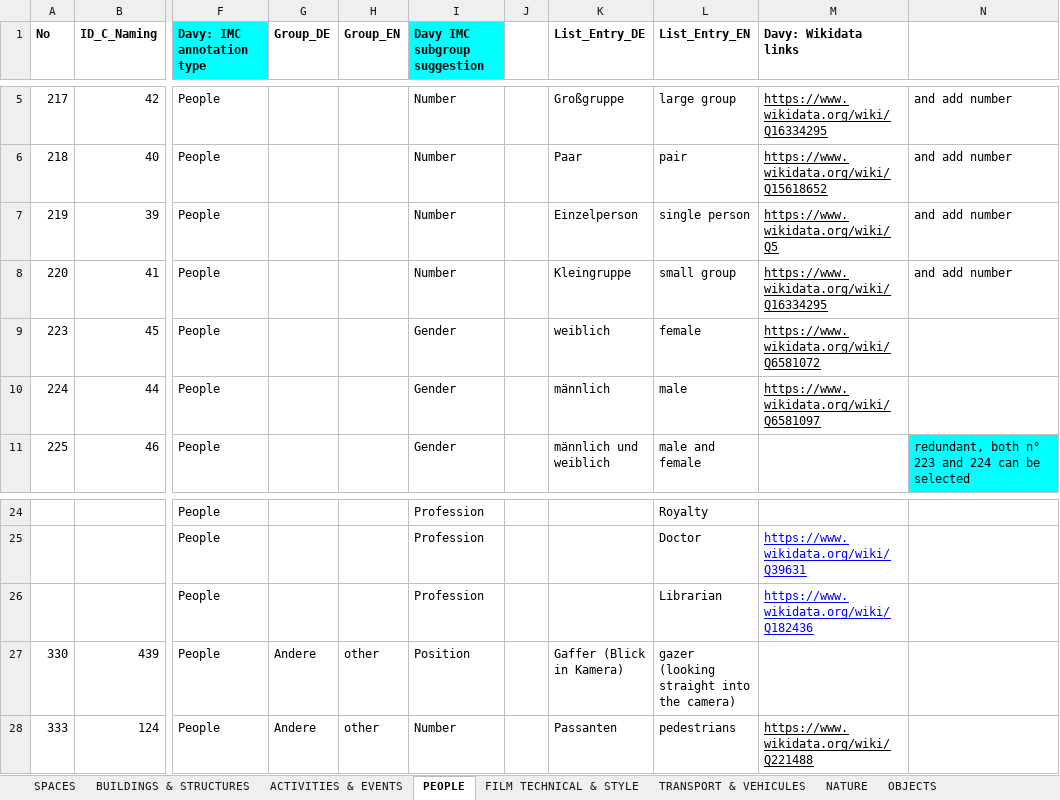
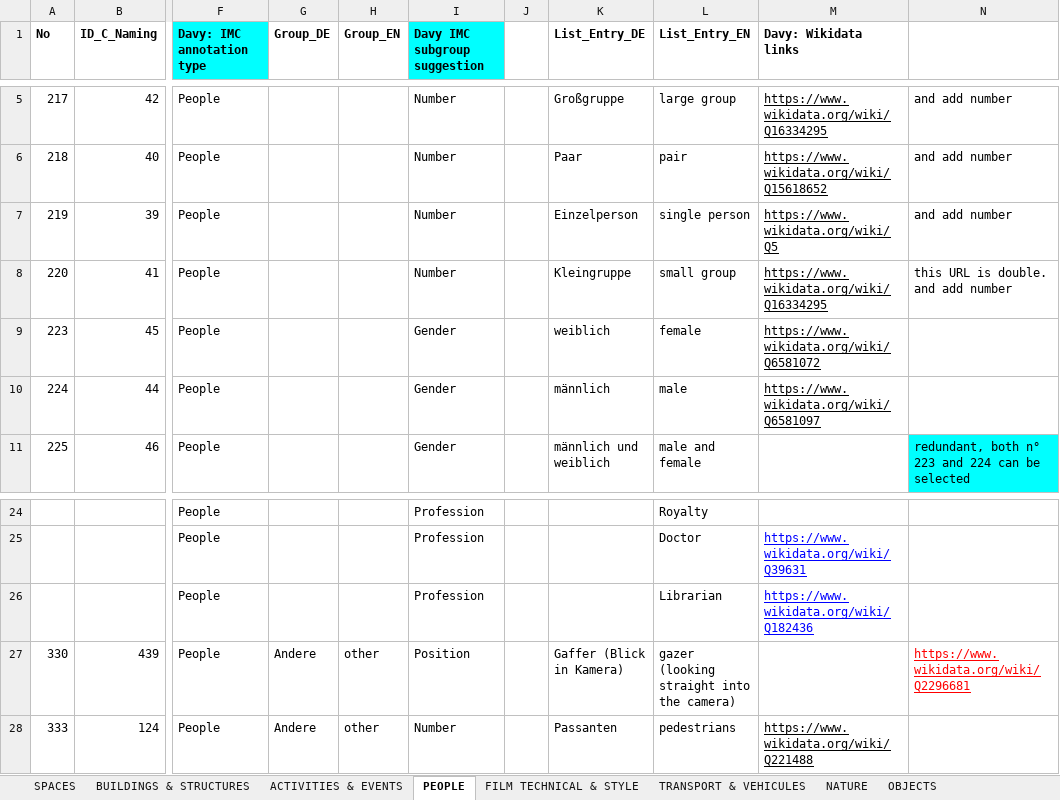
Before and after one commit to mdantonio-c/imediacities, an Excel workbook: scripts/convert-vocabulary/IMC-Vocabularies-Manual_Annotation-phase-2.xlsx, sheet PEOPLE, drawn as a sheet; only a part is shown, gaps mark what is left out; values as stored, in another font and other column widths than the file's, no borders; charts and pictures not drawn; the diff names each change by its address in the sheet, - before the commit and + after, or states it on an @@ line.

```diff
--- a/scripts/convert-vocabulary/IMC-Vocabularies-Manual_Annotation-phase-2.xlsx (sheet PEOPLE)
+++ b/scripts/convert-vocabulary/IMC-Vocabularies-Manual_Annotation-phase-2.xlsx (sheet PEOPLE)
-N8: and add number
+N8: this URL is double. and add number
-N27: (empty)
+N27: https://www.wikidata.org/wiki/Q2296681
```
Also changed, not shown: sheet BUILDINGS & STRUCTURES, sheet SPACES, charts or pictures, 11 other files.
